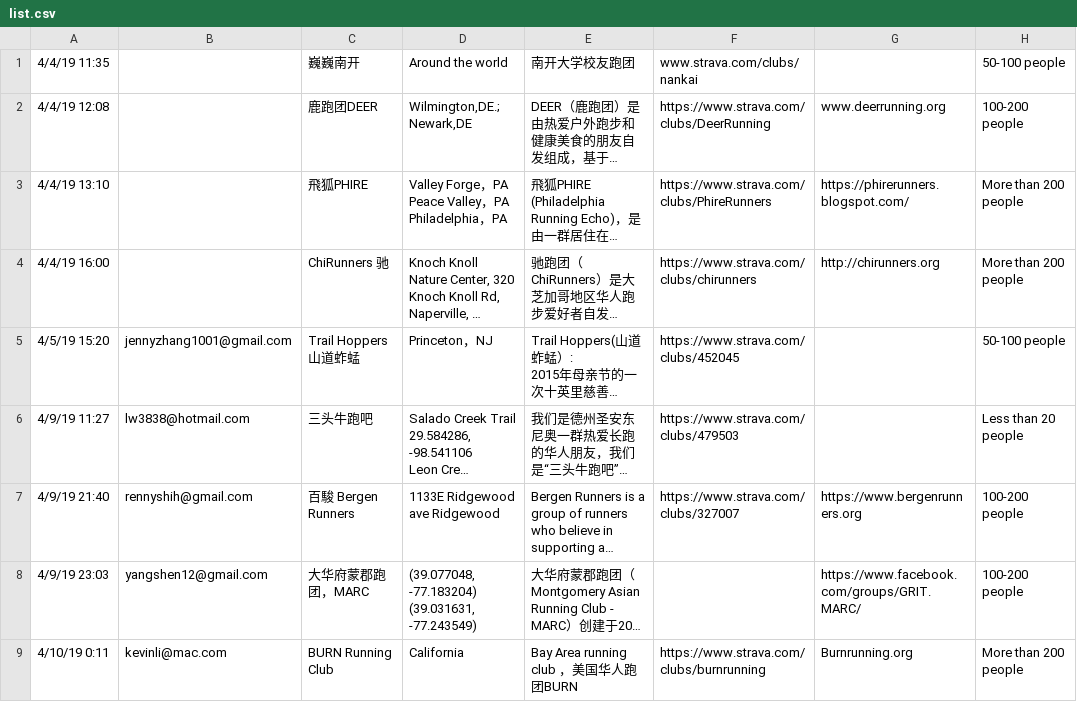
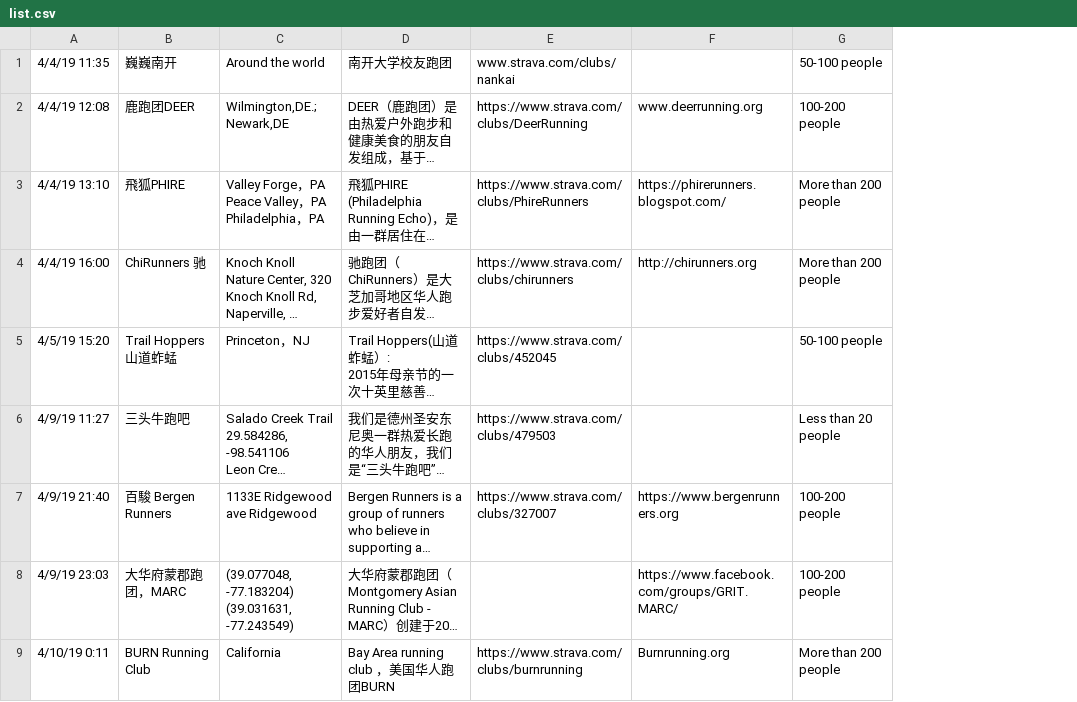
Before and after one commit to mocaspike150/api, a CSV file: _data/club/list.csv, drawn as a sheet; only a part is shown; long unchanged cells end in …; the diff names each change by its address in the sheet, - before the commit and + after, or states it on an @@ line.

Commit message:
update list.csv

```diff
--- a/_data/club/list.csv
+++ b/_data/club/list.csv
-column B, rows 5-9: jennyzhang1001@gmail.com | lw3838@hotmail.com | rennyshih@gmail.com | yangshen12@gmail.com | kevinli@mac.com
```
